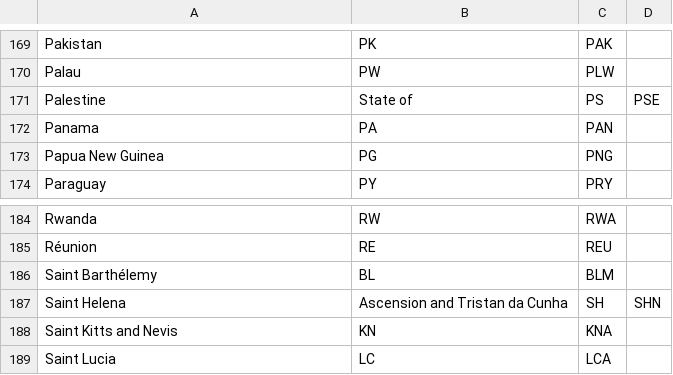
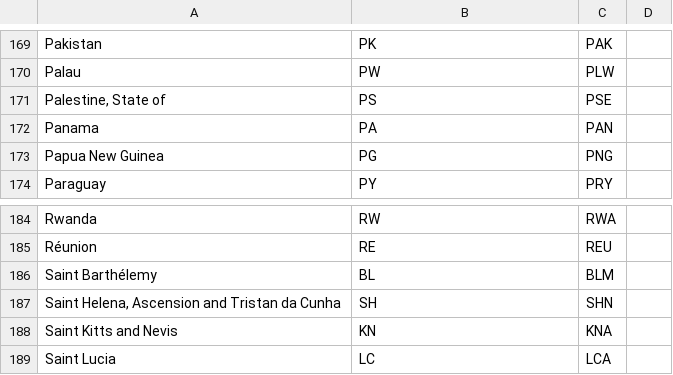
Before and after one commit to kazuhirokida/classification, a CSV file: ISO3166.csv, drawn as a sheet; only a part is shown, gaps mark what is left out.

Commit message:
Update ISO3166

```diff
--- a/ISO3166.csv
+++ b/ISO3166.csv
@@ -170,3 +170,3 @@ Pakistan,PK,PAK
 Palau,PW,PLW
-Palestine, State of,PS,PSE
+"Palestine, State of",PS,PSE
 Panama,PA,PAN
@@ -186,3 +186,3 @@ Réunion,RE,REU
 Saint Barthélemy,BL,BLM
-Saint Helena, Ascension and Tristan da Cunha,SH,SHN
+"Saint Helena, Ascension and Tristan da Cunha",SH,SHN
 Saint Kitts and Nevis,KN,KNA
```
